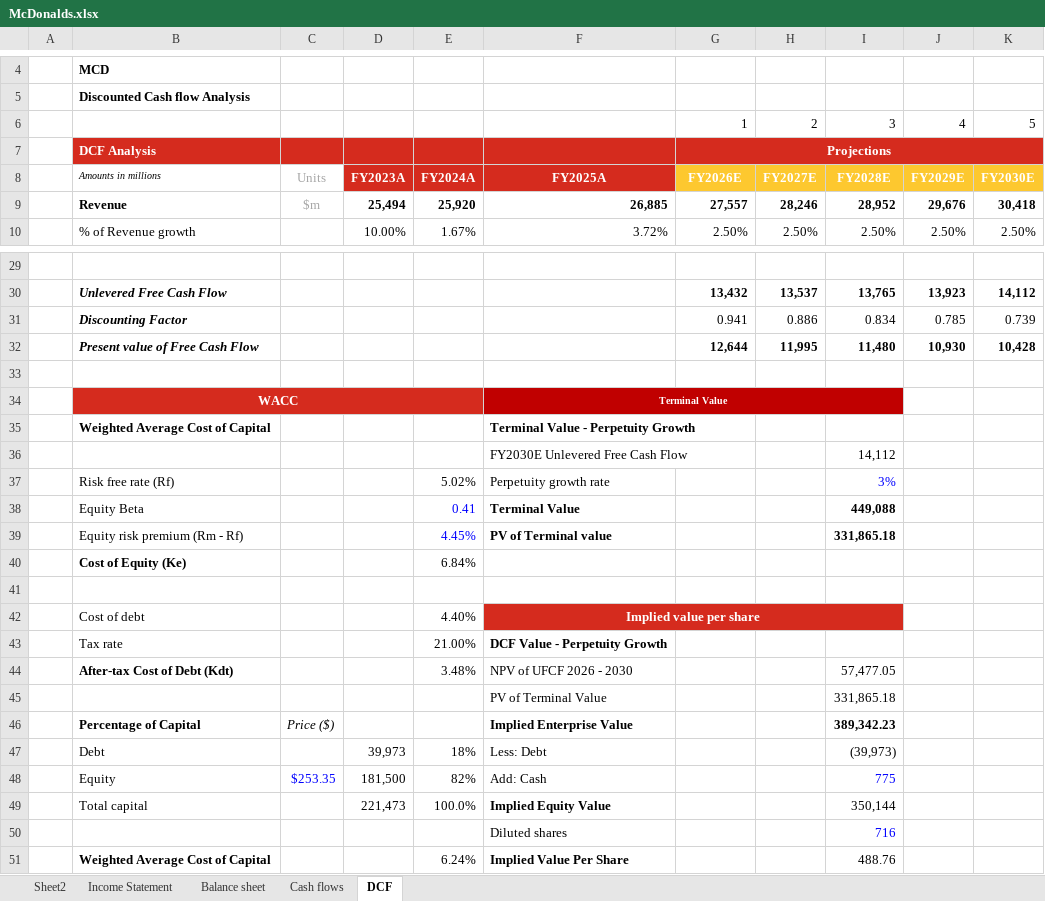
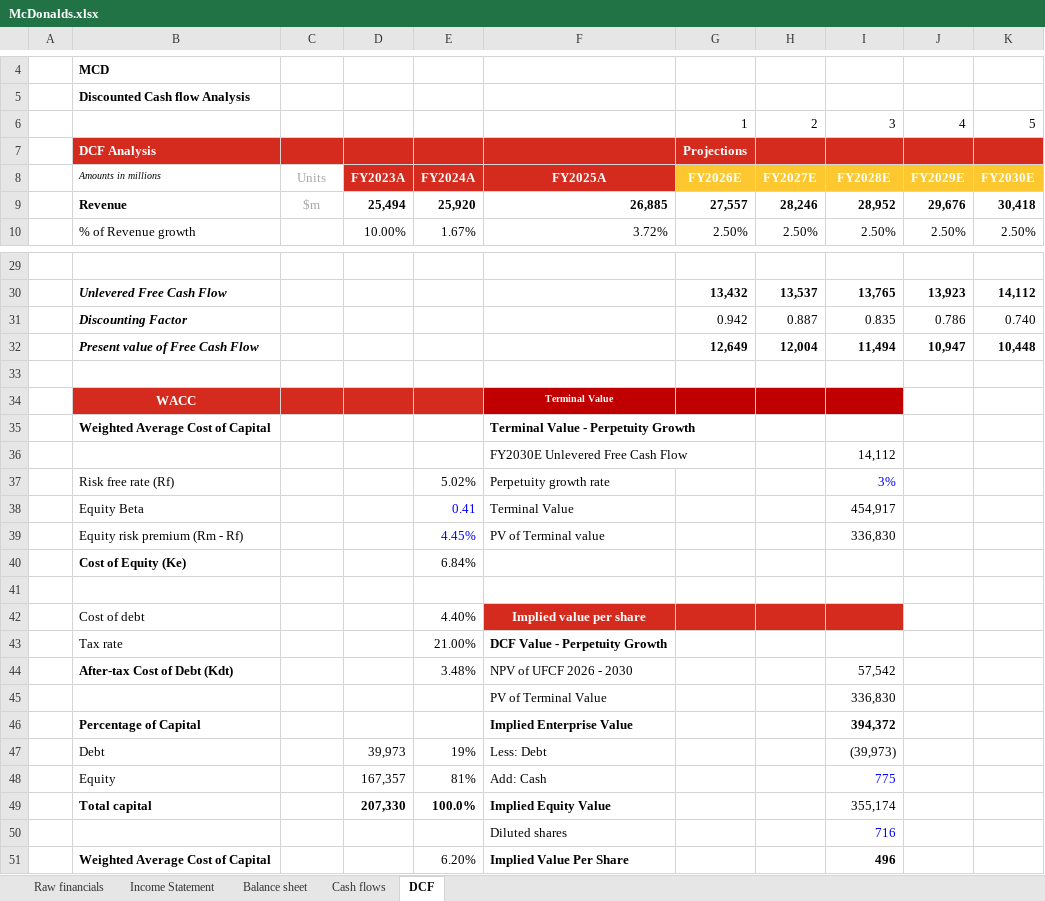
Before and after one commit to Azeez1205/McDonalds-Financial-Analysis, an Excel workbook: McDonalds.xlsx, sheet DCF, drawn as a sheet; only a part is shown, gaps mark what is left out; values as stored, in another font and other column widths than the file's, no borders; charts and pictures and conditional formats not drawn; removed rows and columns are numbered as before the commit, all else as after; the diff names each change by its address in the sheet, - before the commit and + after, or states it on an @@ line.

```diff
--- a/McDonalds.xlsx (sheet DCF)
+++ b/McDonalds.xlsx (sheet DCF)
-sheet tab: Sheet2
+sheet tab: Raw financials
-G7:K7 merged
-row 31:  | Discounting Factor |  |  |  |  | 0.941 | 0.886 | 0.834 | 0.785 | 0.739
-row 32:  | Present value of Free Cash Flow |  |  |  |  | 12,644 | 11,995 | 11,480 | 10,930 | 10,428
+row 31:  | Discounting Factor |  |  |  |  | 0.942 | 0.887 | 0.835 | 0.786 | 0.740
+row 32:  | Present value of Free Cash Flow |  |  |  |  | 12,649 | 12,004 | 11,494 | 10,947 | 10,448
-B34:E34 merged
-F34:I34 merged
-F38:F39 bold: on
+F38:F39 bold: off
-I38 (FY2028E): 449,088
+I38 (FY2028E): 454,917
-I38:I39 bold: on
+I38:I39 bold: off
-I39 (FY2028E): 331,865.18
+I39 (FY2028E): 336,830
-F42:I42 merged
-I44 (FY2028E): 57,477.05
+I44 (FY2028E): 57,542
-I45 (FY2028E): 331,865.18
+I45 (FY2028E): 336,830
-C46 (Units): Price ($)
+C46 (Units): (empty)
-I46 (FY2028E): 389,342.23
+I46 (FY2028E): 394,372
-E47 (FY2024A): 18%
+E47 (FY2024A): 19%
-C48 (Units): $253.35
+C48 (Units): (empty)
-D48 (FY2023A): 181,500
+D48 (FY2023A): 167,357
-E48 (FY2024A): 82%
+E48 (FY2024A): 81%
-B49 bold: off
+B49 bold: on
-D49 (FY2023A): 221,473
+D49 (FY2023A): 207,330
-D49:E49 bold: off
+D49:E49 bold: on
-I49 (FY2028E): 350,144
+I49 (FY2028E): 355,174
-E51 (FY2024A): 6.24%
+E51 (FY2024A): 6.20%
-I51 (FY2028E): 488.76
+I51 (FY2028E): 496
-I51 bold: off
+I51 bold: on
```
Also changed, not shown: sheet Income Statement, sheet Balance sheet, sheet Cash flows, charts or pictures.
